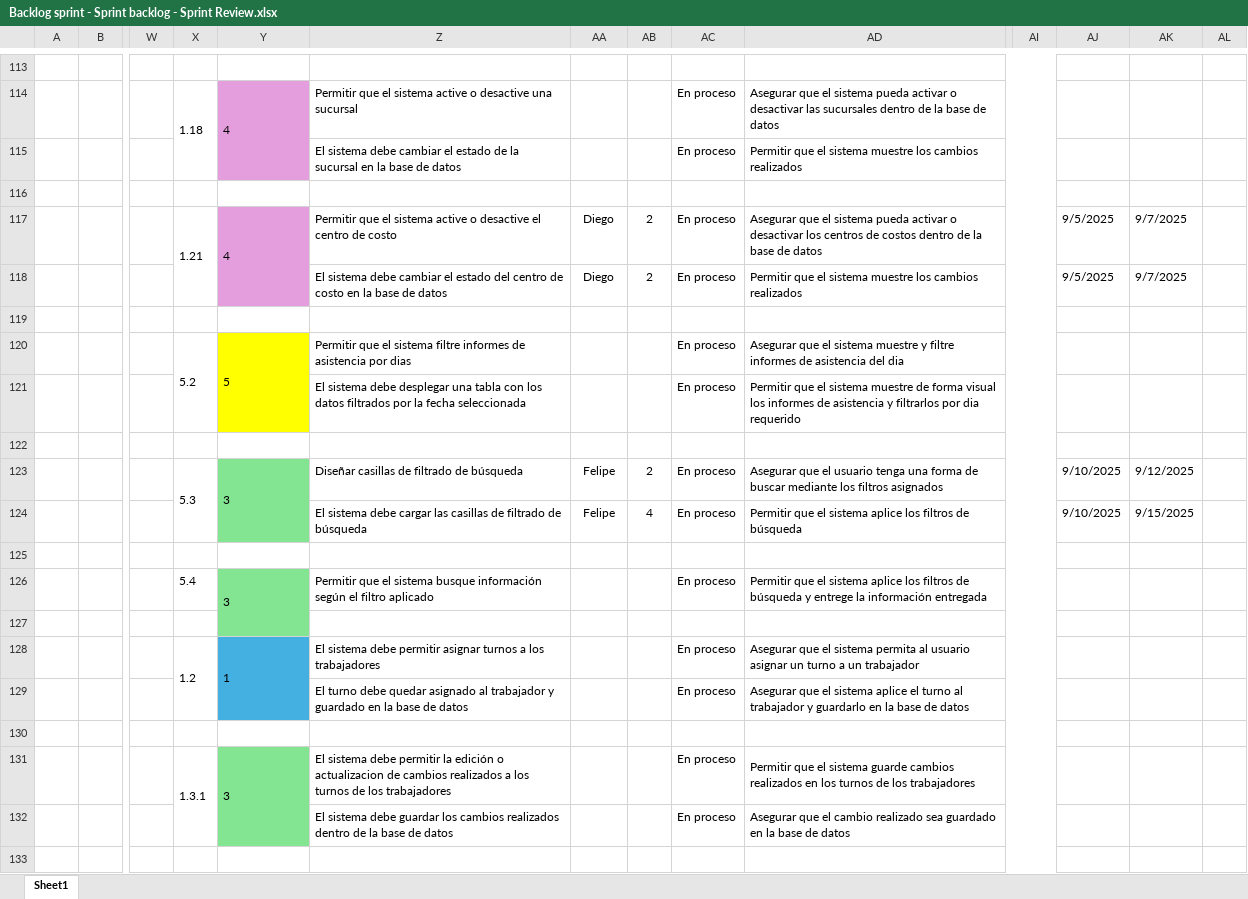
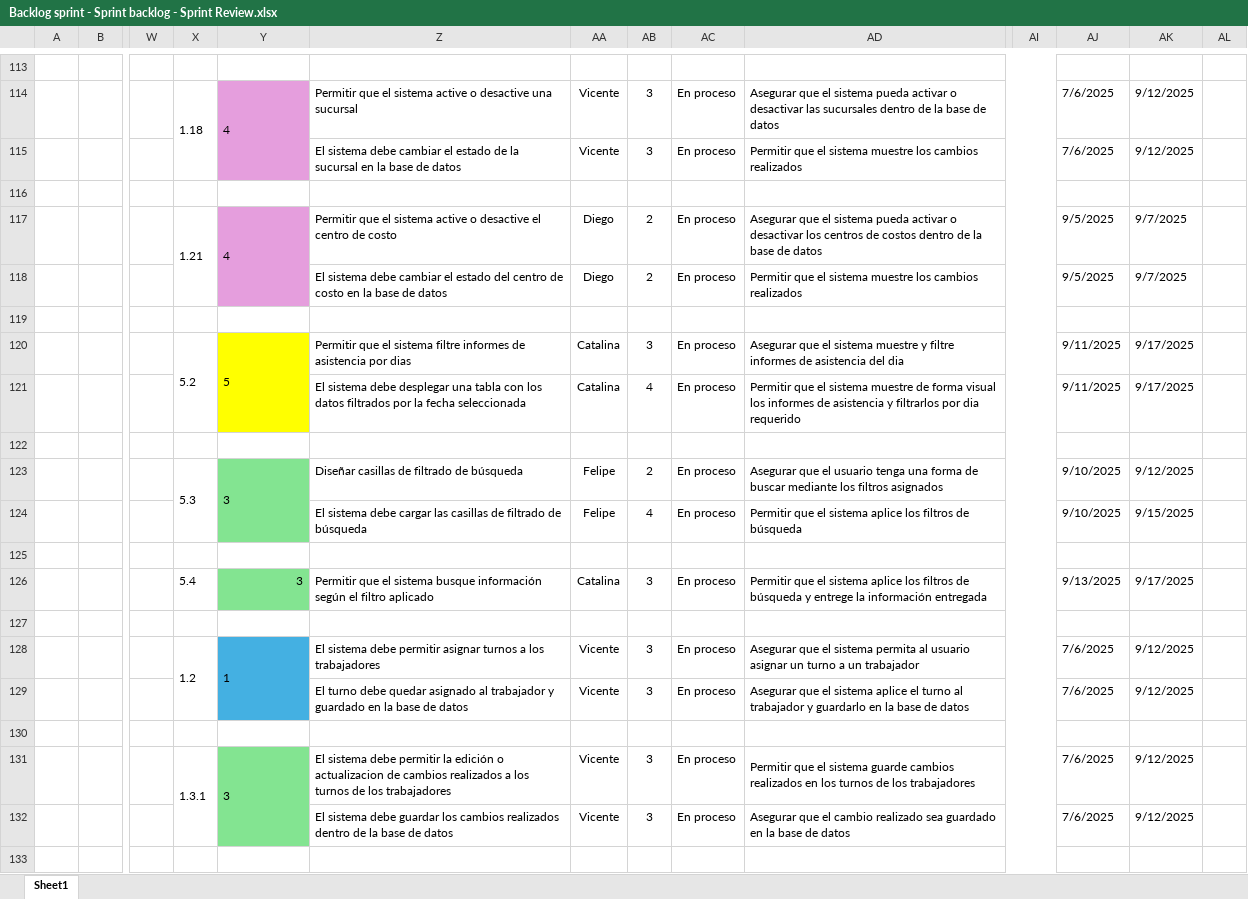
Before and after one commit to vixo23/ING-DE-SOFTWARE, an Excel workbook: INCREMENTO2/EXCELS/Backlog sprint - Sprint backlog - Sprint Review.xlsx, sheet Sheet1, drawn as a sheet; only a part is shown, gaps mark what is left out; values as stored, in another font and other column widths than the file's, no borders; removed rows and columns are numbered as before the commit, all else as after; rows hold the shown columns only; the diff covers the shown part only; the diff names each change by its address in the sheet, - before the commit and + after, or states it on an @@ line.

```diff
--- a/INCREMENTO2/EXCELS/Backlog sprint - Sprint backlog - Sprint Review.xlsx (sheet Sheet1)
+++ b/INCREMENTO2/EXCELS/Backlog sprint - Sprint backlog - Sprint Review.xlsx (sheet Sheet1)
-AA114: (empty)
+AA114: Vicente
-AB114: (empty)
+AB114: 3
-AJ114: (empty)
+AJ114: 7/6/2025
-AK114: (empty)
+AK114: 9/12/2025
-row 115:  |  |  |  |  | El sistema debe cambiar el estado de la sucursal en la base de datos |  |  | En proceso | Permitir que el sistema muestre los cambios realizados
+row 115:  |  |  |  |  | El sistema debe cambiar el estado de la sucursal en la base de datos | Vicente | 3 | En proceso | Permitir que el sistema muestre los cambios realizados |  | 7/6/2025 | 9/12/2025
-AA120: (empty)
+AA120: Catalina
-AB120: (empty)
+AB120: 3
-AJ120: (empty)
+AJ120: 9/11/2025
-AK120: (empty)
+AK120: 9/17/2025
-row 121:  |  |  |  |  | El sistema debe desplegar una tabla con los datos filtrados por la fecha seleccionada |  |  | En proceso | Permitir que el sistema muestre de forma visual los informes de asistencia y filtrarlos por dia requerido
+row 121:  |  |  |  |  | El sistema debe desplegar una tabla con los datos filtrados por la fecha seleccionada | Catalina | 4 | En proceso | Permitir que el sistema muestre de forma visual los informes de asistencia y filtrarlos por dia requerido |  | 9/11/2025 | 9/17/2025
-Y126 alignment: left
+Y126 alignment: right
-Y126:Y127 merged
-AA126: (empty)
+AA126: Catalina
-AB126: (empty)
+AB126: 3
-AJ126: (empty)
+AJ126: 9/13/2025
-AK126: (empty)
+AK126: 9/17/2025
-Y127 fill: #83E491
+Y127 fill: none
-AA128: (empty)
+AA128: Vicente
-AB128: (empty)
+AB128: 3
-AJ128: (empty)
+AJ128: 7/6/2025
-AK128: (empty)
+AK128: 9/12/2025
-row 129:  |  |  |  |  | El turno debe quedar asignado al trabajador y guardado en la base de datos |  |  | En proceso | Asegurar que el sistema aplice el turno al trabajador y guardarlo en la base de datos
+row 129:  |  |  |  |  | El turno debe quedar asignado al trabajador y guardado en la base de datos | Vicente | 3 | En proceso | Asegurar que el sistema aplice el turno al trabajador y guardarlo en la base de datos |  | 7/6/2025 | 9/12/2025
-AA131: (empty)
+AA131: Vicente
-AB131: (empty)
+AB131: 3
-AJ131: (empty)
+AJ131: 7/6/2025
-AK131: (empty)
+AK131: 9/12/2025
-row 132:  |  |  |  |  | El sistema debe guardar los cambios realizados dentro de la base de datos |  |  | En proceso | Asegurar que el cambio realizado sea guardado en la base de datos
+row 132:  |  |  |  |  | El sistema debe guardar los cambios realizados dentro de la base de datos | Vicente | 3 | En proceso | Asegurar que el cambio realizado sea guardado en la base de datos |  | 7/6/2025 | 9/12/2025
```
Also changed, not shown: 4 added rows, 4 removed rows and 43 edited cells elsewhere in this sheet, INCREMENTO2/Excels/Backlog sprint - Sprint backlog - Sprint Review.xlsx.
